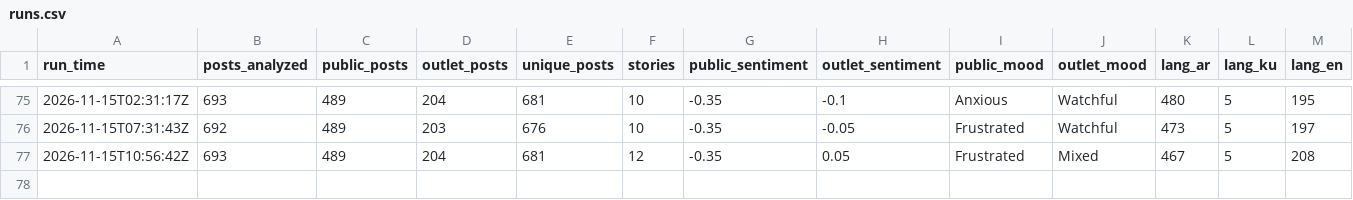
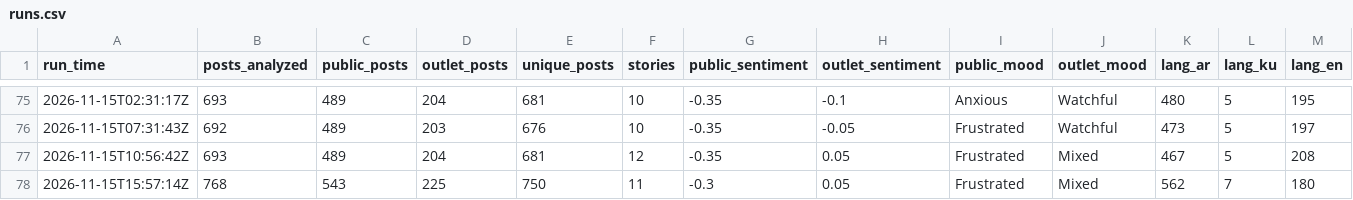
Before and after one commit to Brunopomodoro/syria-narrative-tracker, a CSV file: data/exports/2026-11/runs.csv, drawn as a sheet; only a part is shown, gaps mark what is left out; rows hold the shown columns only; the diff names each change by its address in the sheet, - before the commit and + after, or states it on an @@ line.

```diff
--- a/data/exports/2026-11/runs.csv
+++ b/data/exports/2026-11/runs.csv
+row 78: 2026-11-15T15:57:14Z | 768 | 543 | 225 | 750 | 11 | -0.3 | 0.05 | Frustrated | Mixed | 562 | 7 | 180
```
Also changed, not shown: data/exports/2026-11/themes.csv, 54 other files.
